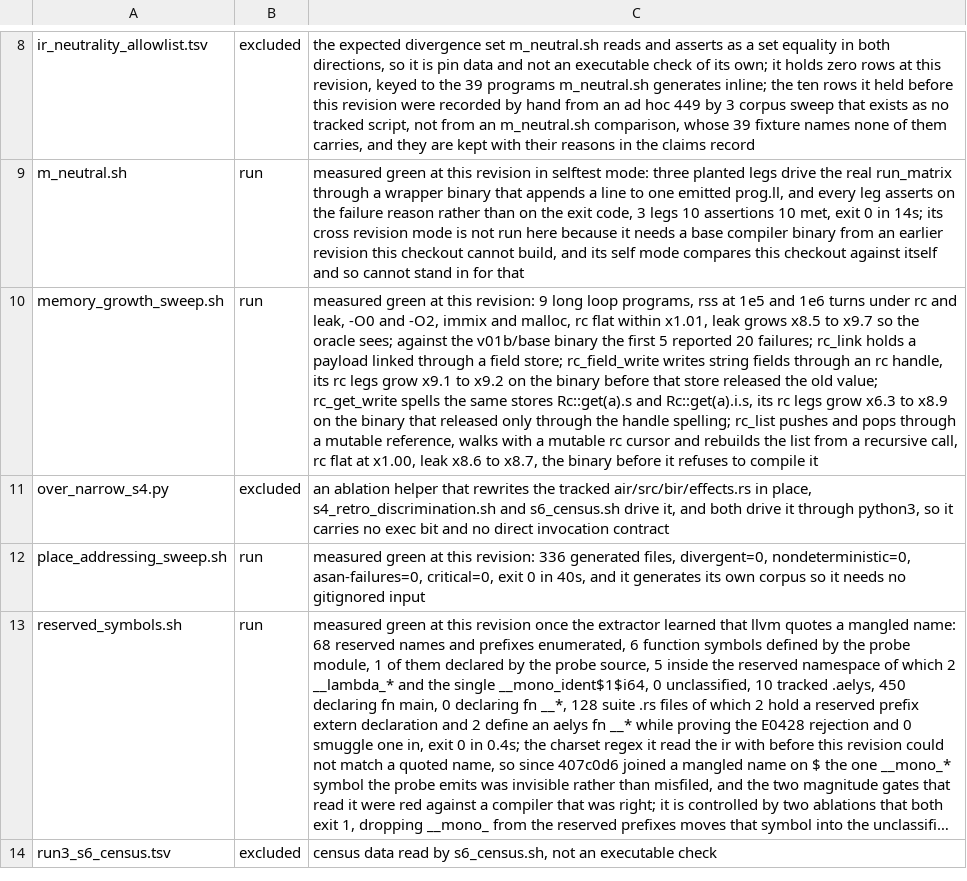
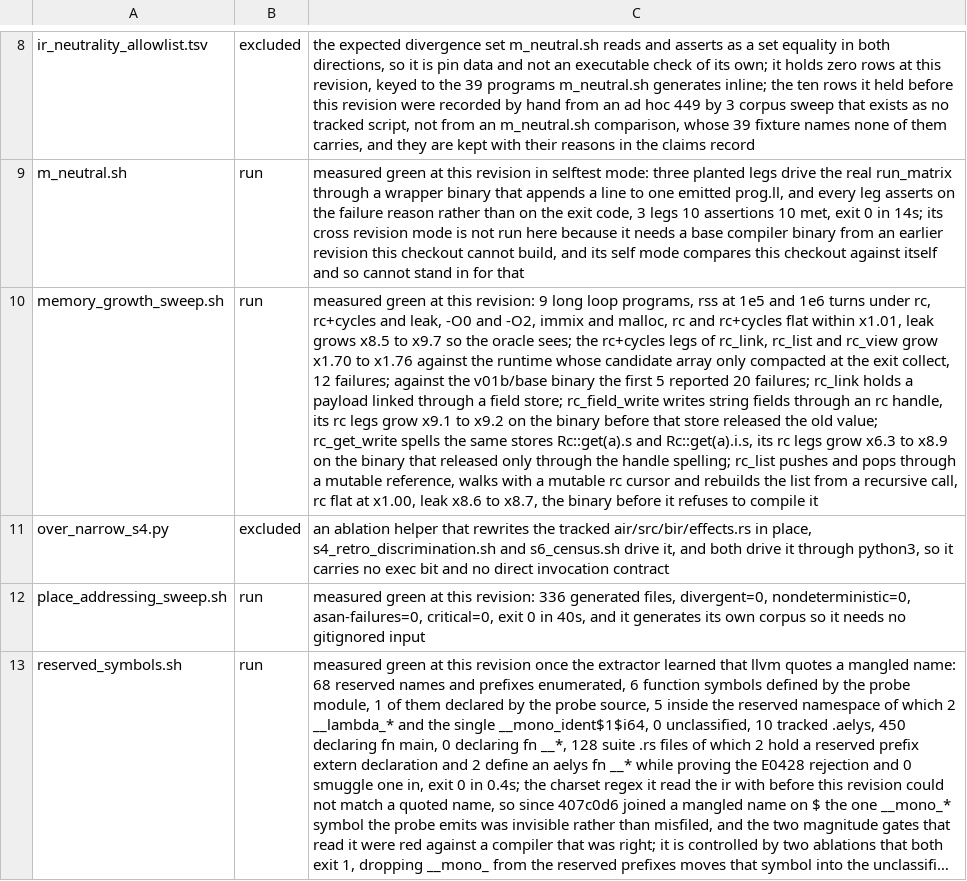
Before and after one commit to vbxq/aelys_lang, a TSV file: scripts/sweeps_pin.tsv, drawn as a sheet; only a part is shown, gaps mark what is left out; the shorter side is filled out with more unchanged rows; long unchanged cells end in …; the diff names each change by its address in the sheet, - before the commit and + after, or states it on an @@ line.

Commit message:
rc+cycles compact the candidate array before growing it
and the growth sweep measures rc+cycles

```diff
--- a/scripts/sweeps_pin.tsv
+++ b/scripts/sweeps_pin.tsv
-C10: …turns under rc and leak, -O0 and -O2, immix and malloc, rc flat within x1.01, leak grows x8.5 to x9.7 so the oracle sees; against the…
+C10: …turns under rc, rc+cycles and leak, -O0 and -O2, immix and malloc, rc and rc+cycles flat within x1.01, leak grows x8.5 to x9.7 so the oracle sees; the rc+cycles legs of rc_link, rc_list and rc_view grow x1.70 to x1.76 against the runtime whose candidate array only compacted at the exit collect, 12 failures; against the…
```
Also changed, not shown: 2 other files.
